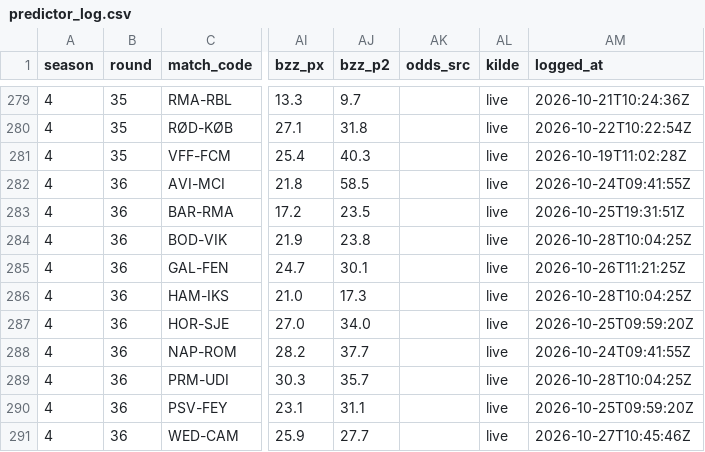
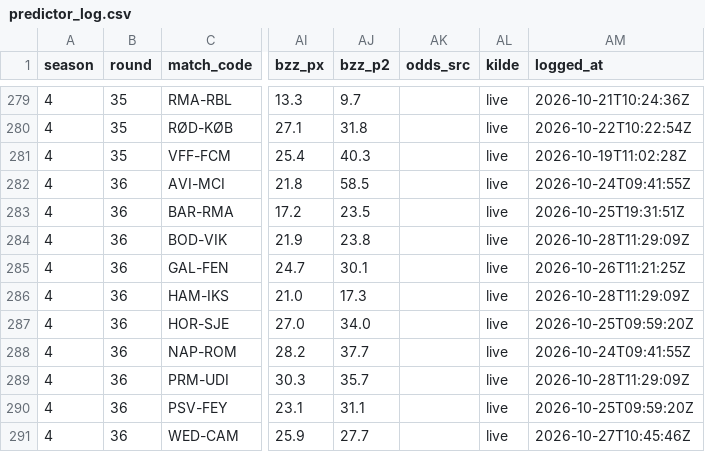
Before and after one commit to Stenner93/Odds, a CSV file: data/predictor_log.csv, drawn as a sheet; only a part is shown, gaps mark what is left out; the diff names each change by its address in the sheet, - before the commit and + after, or states it on an @@ line.

```diff
--- a/data/predictor_log.csv
+++ b/data/predictor_log.csv
-AM284 (logged_at): 2026-10-28T10:04:25Z
+AM284 (logged_at): 2026-10-28T11:29:09Z
-AM286 (logged_at): 2026-10-28T10:04:25Z
+AM286 (logged_at): 2026-10-28T11:29:09Z
-AM289 (logged_at): 2026-10-28T10:04:25Z
+AM289 (logged_at): 2026-10-28T11:29:09Z
```
Also changed, not shown: data/odds.csv, 1 other file.
